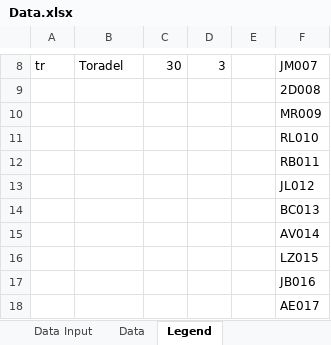
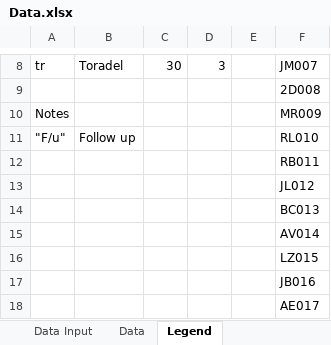
Before and after one commit to ChemGuy88/GailSimpson, an Excel workbook: Data.xlsx, sheet Legend, drawn as a sheet; only a part is shown, gaps mark what is left out; values as stored, in another font and other column widths than the file's, no borders; removed rows and columns are numbered as before the commit, all else as after; the diff names each change by its address in the sheet, - before the commit and + after, or states it on an @@ line.

```diff
--- a/Data.xlsx (sheet Legend)
+++ b/Data.xlsx (sheet Legend)
-A10: (empty)
+A10: Notes
-row 11:  |  |  |  |  | RL010
+row 11: "F/u" | Follow up |  |  |  | RL010
```
Also changed, not shown: sheet Data, sheet Data Input, formulas that keep their value.
